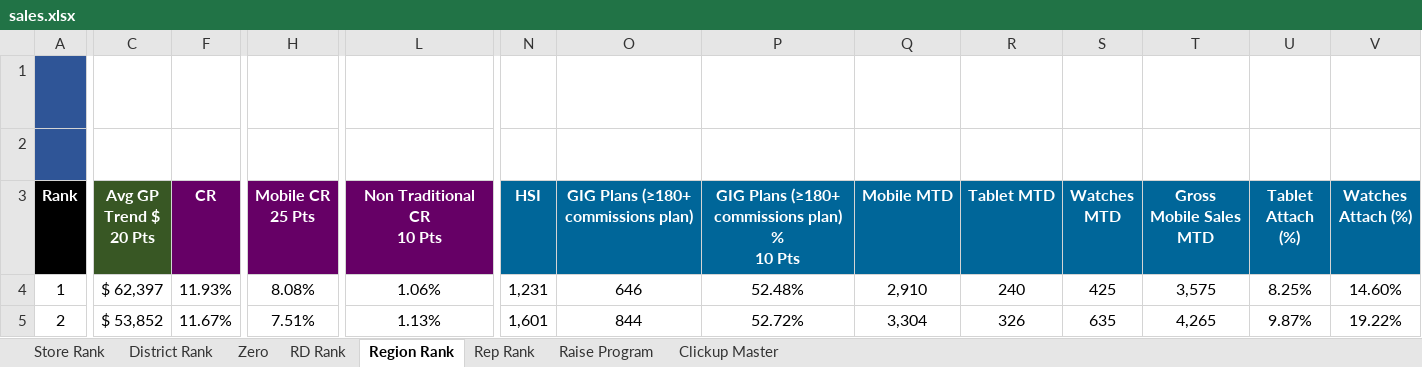
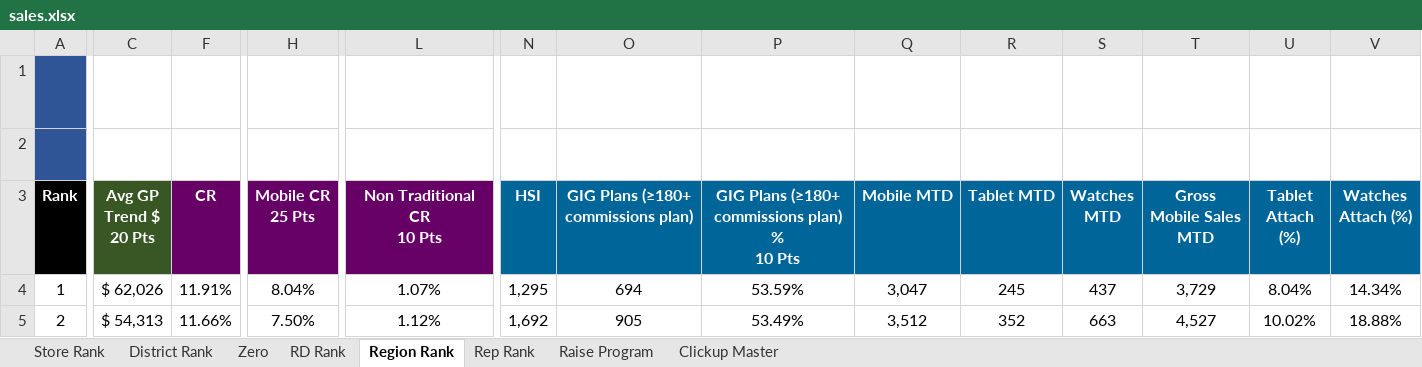
Before and after one commit to BlufoxMobile/One-On-One-Form, an Excel workbook: data/sales.xlsx, sheet Region Rank, drawn as a sheet; only a part is shown, gaps mark what is left out; values as stored, in another font and other column widths than the file's, no borders; charts and pictures and conditional formats not drawn; the diff covers the shown part only; the diff names each change by its address in the sheet, - before the commit and + after, or states it on an @@ line.

```diff
--- a/data/sales.xlsx (sheet Region Rank)
+++ b/data/sales.xlsx (sheet Region Rank)
-C4 (Avg GP Trend $ 20 Pts): $ 62,397
+C4 (Avg GP Trend $ 20 Pts): $ 62,026
-F4 (CR): 11.93%
+F4 (CR): 11.91%
-H4 (Mobile CR 25 Pts): 8.08%
+H4 (Mobile CR 25 Pts): 8.04%
-L4 (Non Traditional CR 10 Pts): 1.06%
+L4 (Non Traditional CR 10 Pts): 1.07%
-N4 (HSI): 1,231
+N4 (HSI): 1,295
-O4: 646
+O4: 694
-P4: 52.48%
+P4: 53.59%
-Q4 (Mobile MTD): 2,910
+Q4 (Mobile MTD): 3,047
-R4 (Tablet MTD): 240
+R4 (Tablet MTD): 245
-S4 (Watches MTD): 425
+S4 (Watches MTD): 437
-T4 (Gross Mobile Sales MTD): 3,575
+T4 (Gross Mobile Sales MTD): 3,729
-U4 (Tablet Attach (%)): 8.25%
+U4 (Tablet Attach (%)): 8.04%
-V4 (Watches Attach (%)): 14.60%
+V4 (Watches Attach (%)): 14.34%
-C5 (Avg GP Trend $ 20 Pts): $ 53,852
+C5 (Avg GP Trend $ 20 Pts): $ 54,313
-F5 (CR): 11.67%
+F5 (CR): 11.66%
-H5 (Mobile CR 25 Pts): 7.51%
+H5 (Mobile CR 25 Pts): 7.50%
-L5 (Non Traditional CR 10 Pts): 1.13%
+L5 (Non Traditional CR 10 Pts): 1.12%
-N5 (HSI): 1,601
+N5 (HSI): 1,692
-O5: 844
+O5: 905
-P5: 52.72%
+P5: 53.49%
-Q5 (Mobile MTD): 3,304
+Q5 (Mobile MTD): 3,512
-R5 (Tablet MTD): 326
+R5 (Tablet MTD): 352
-S5 (Watches MTD): 635
+S5 (Watches MTD): 663
-T5 (Gross Mobile Sales MTD): 4,265
+T5 (Gross Mobile Sales MTD): 4,527
-U5 (Tablet Attach (%)): 9.87%
+U5 (Tablet Attach (%)): 10.02%
-V5 (Watches Attach (%)): 19.22%
+V5 (Watches Attach (%)): 18.88%
```
Also changed, not shown: 152 edited cells elsewhere in this sheet, sheet Rep Rank, sheet Store Rank, sheet Zero, sheet District Rank, sheet RD Rank, sheet Raise Program, 1 more sheet, hidden cells.
